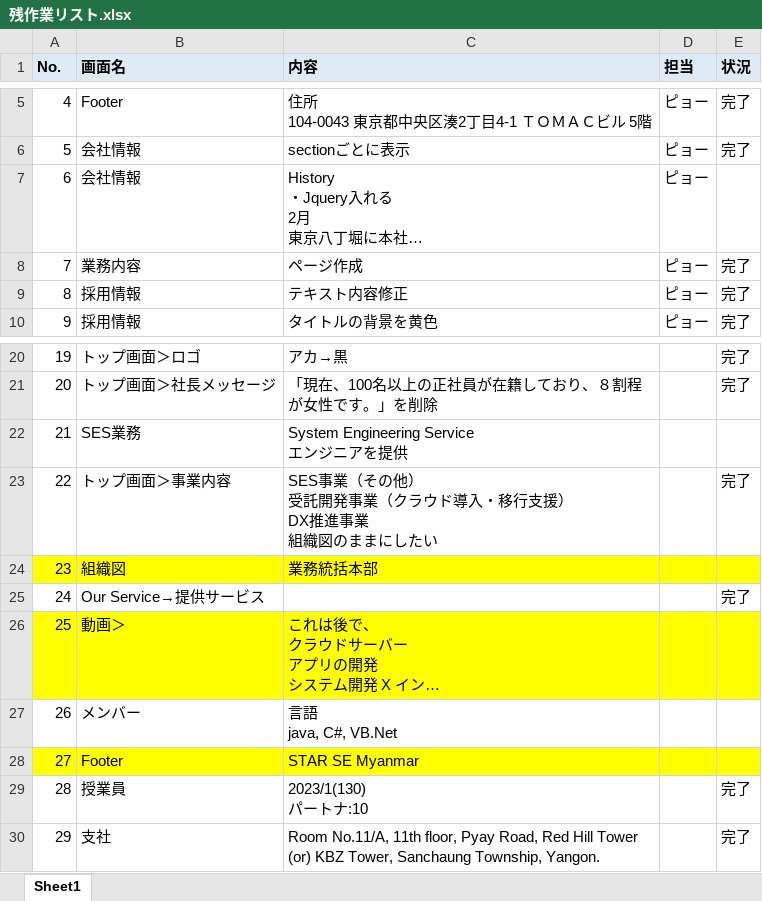
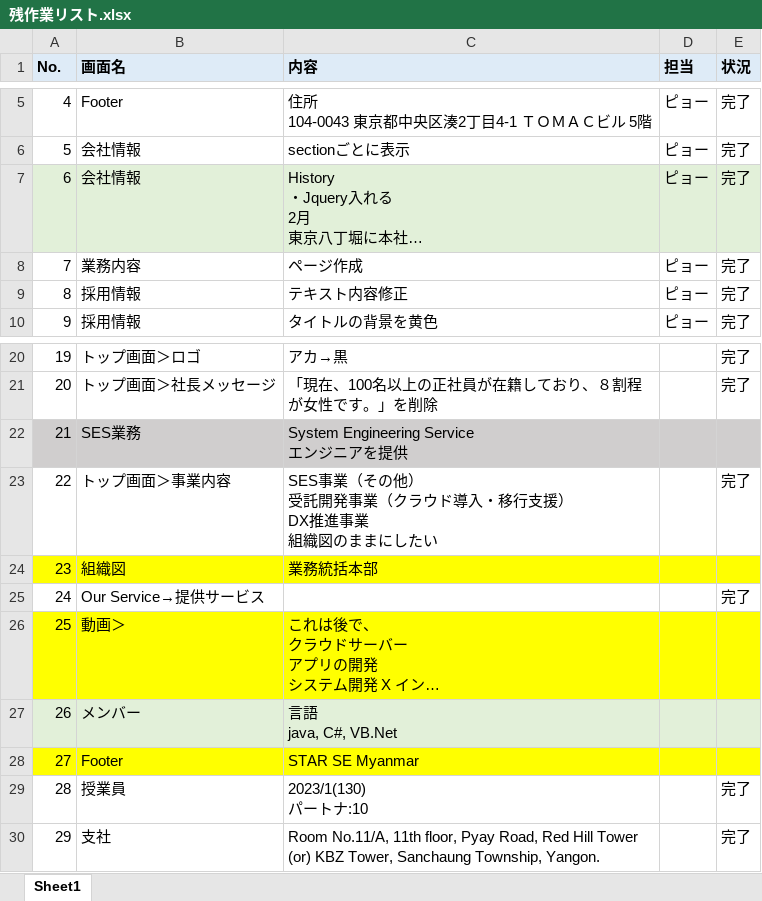
Before and after one commit to kyaw-starse/home-page, an Excel workbook: 残作業リスト.xlsx, sheet Sheet1, drawn as a sheet; only a part is shown, gaps mark what is left out; long unchanged cells end in …; values as stored, in another font and other column widths than the file's, no borders; charts and pictures not drawn; the diff names each change by its address in the sheet, - before the commit and + after, or states it on an @@ line.

```diff
--- a/残作業リスト.xlsx (sheet Sheet1)
+++ b/残作業リスト.xlsx (sheet Sheet1)
-A7:E7 fill: none
+A7:E7 fill: #E2F0D9
-E7 (状況): (empty)
+E7 (状況): 完了
-A22:E22 fill: none
+A22:E22 fill: #D0CECE
-A27:E27 fill: none
+A27:E27 fill: #E2F0D9
```
Also changed, not shown: 9 other files.
